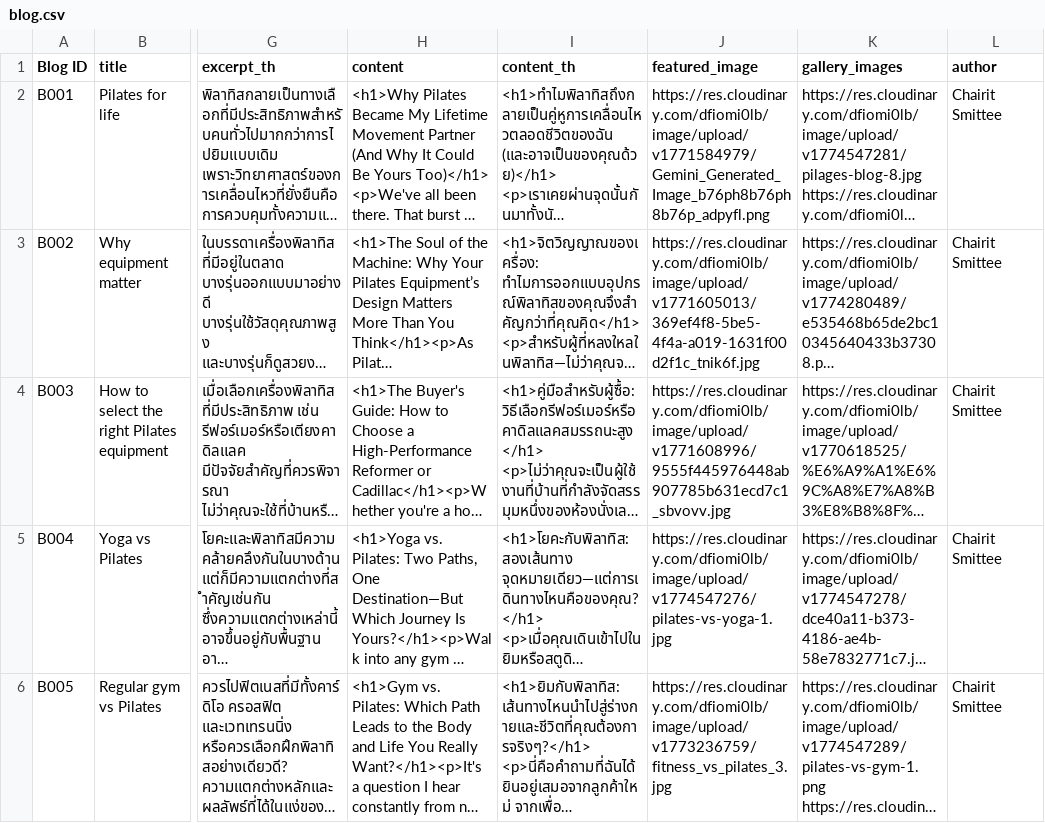
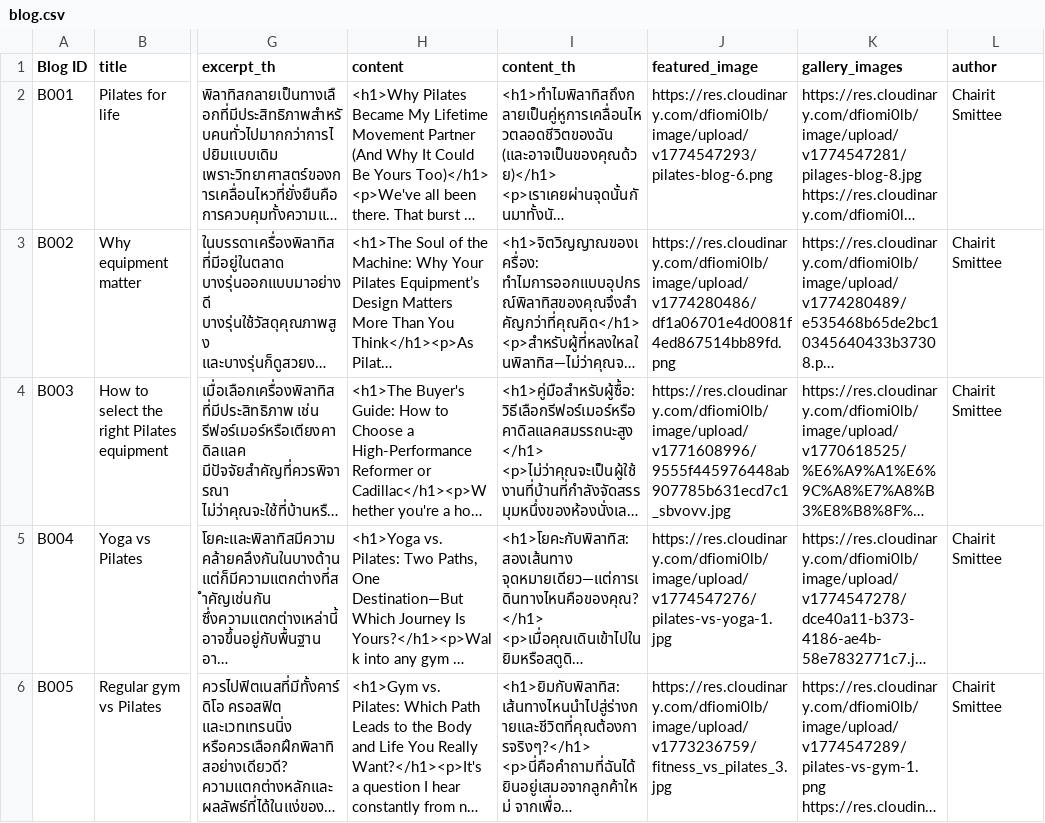
Before and after one commit to Csmittee/i-flexthailand.com, a CSV file: data/blog.csv, drawn as a sheet; only a part is shown, gaps mark what is left out; long unchanged cells end in …; the diff names each change by its address in the sheet, - before the commit and + after, or states it on an @@ line.

Commit message:
Add files via upload

```diff
--- a/data/blog.csv
+++ b/data/blog.csv
-J2 (featured_image): https://res.cloudinary.com/dfiomi0lb/image/upload/v1771584979/Gemini_Generated_Image_b76ph8b76ph8b76p_adpyfl.png
+J2 (featured_image): https://res.cloudinary.com/dfiomi0lb/image/upload/v1774547293/pilates-blog-6.png
-J3 (featured_image): https://res.cloudinary.com/dfiomi0lb/image/upload/v1771605013/369ef4f8-5be5-4f4a-a019-1631f00d2f1c_tnik6f.jpg
+J3 (featured_image): https://res.cloudinary.com/dfiomi0lb/image/upload/v1774280486/df1a06701e4d0081f4ed867514bb89fd.png
```
